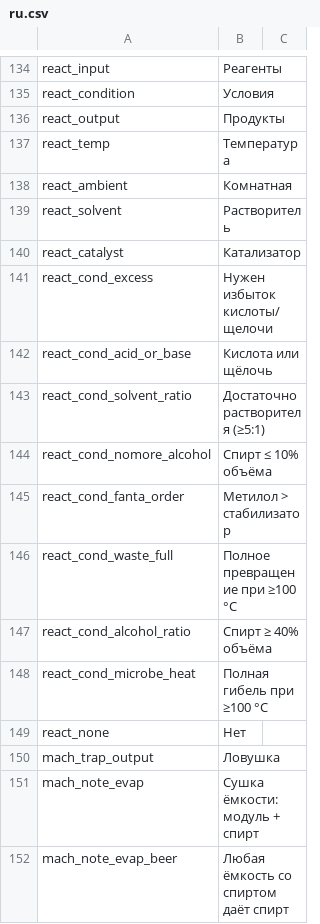
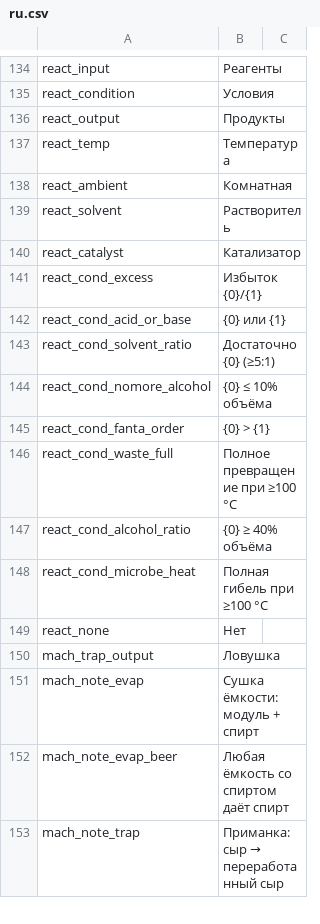
Before and after one commit to WhiteFeather127/ProbablyEnoughItems, a CSV file: Localization/ru.csv, drawn as a sheet; only a part is shown, gaps mark what is left out; the shorter side is filled out with more unchanged rows.

```diff
--- a/Localization/ru.csv
+++ b/Localization/ru.csv
@@ -140,9 +140,9 @@ react_solvent,Растворитель
 react_catalyst,Катализатор
-react_cond_excess,Нужен избыток кислоты/щелочи
-react_cond_acid_or_base,Кислота или щёлочь
-react_cond_solvent_ratio,Достаточно растворителя (≥5:1)
-react_cond_nomore_alcohol,Спирт ≤ 10% объёма
-react_cond_fanta_order,Метилол > стабилизатор
+react_cond_excess,Избыток {0}/{1}
+react_cond_acid_or_base,{0} или {1}
+react_cond_solvent_ratio,Достаточно {0} (≥5:1)
+react_cond_nomore_alcohol,{0} ≤ 10% объёма
+react_cond_fanta_order,{0} > {1}
 react_cond_waste_full,Полное превращение при ≥100 °C
-react_cond_alcohol_ratio,Спирт ≥ 40% объёма
+react_cond_alcohol_ratio,{0} ≥ 40% объёма
 react_cond_microbe_heat,Полная гибель при ≥100 °C
```
Also changed, not shown: Localization/en.csv, Localization/zh.csv, 3 other files.
